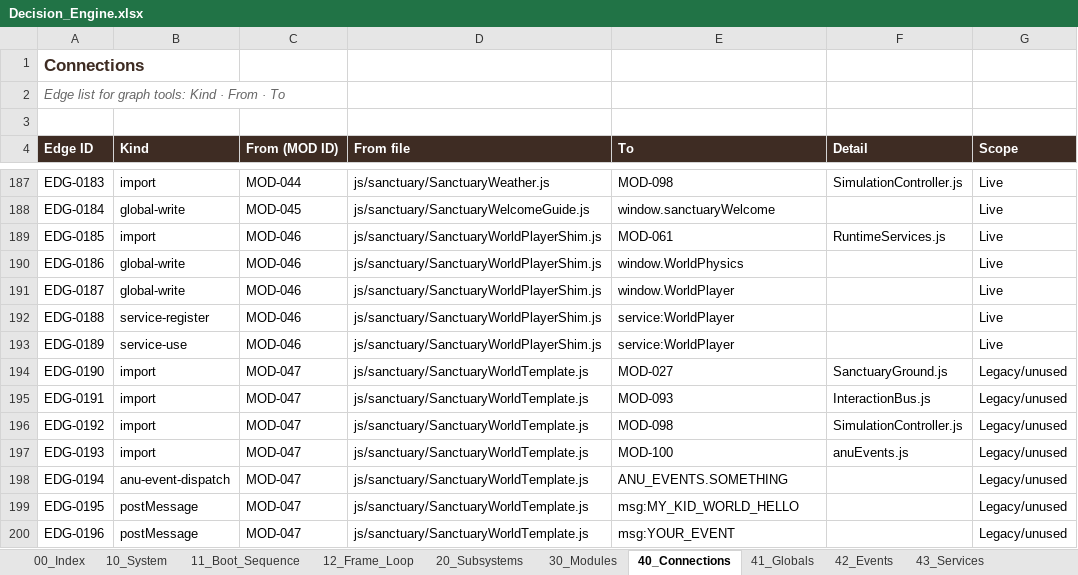
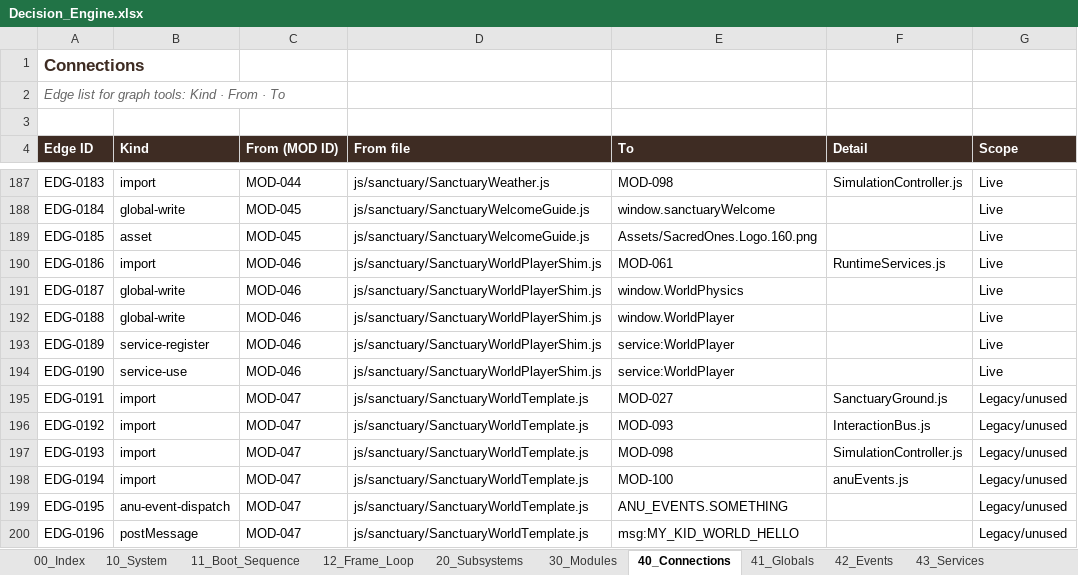
Before and after one commit to dev-ideasoftware-studio/SacredAdventures, an Excel workbook: docs/decision-engine/Decision_Engine.xlsx, sheet 40_Connections, drawn as a sheet; only a part is shown, gaps mark what is left out; values as stored, in another font and other column widths than the file's, no borders; the diff covers the shown part only; the diff names each change by its address in the sheet, - before the commit and + after, or states it on an @@ line.

```diff
--- a/docs/decision-engine/Decision_Engine.xlsx (sheet 40_Connections)
+++ b/docs/decision-engine/Decision_Engine.xlsx (sheet 40_Connections)
-B189 (Kind): import
+B189 (Kind): asset
-C189 (From (MOD ID)): MOD-046
+C189 (From (MOD ID)): MOD-045
-D189 (From file): js/sanctuary/SanctuaryWorldPlayerShim.js
+D189 (From file): js/sanctuary/SanctuaryWelcomeGuide.js
-E189 (To): MOD-061
+E189 (To): Assets/SacredOnes.Logo.160.png
-F189 (Detail): RuntimeServices.js
+F189 (Detail): (empty)
-B190 (Kind): global-write
+B190 (Kind): import
-E190 (To): window.WorldPhysics
+E190 (To): MOD-061
-F190 (Detail): (empty)
+F190 (Detail): RuntimeServices.js
-E191 (To): window.WorldPlayer
+E191 (To): window.WorldPhysics
-B192 (Kind): service-register
+B192 (Kind): global-write
-E192 (To): service:WorldPlayer
+E192 (To): window.WorldPlayer
-B193 (Kind): service-use
+B193 (Kind): service-register
-B194 (Kind): import
+B194 (Kind): service-use
-C194 (From (MOD ID)): MOD-047
+C194 (From (MOD ID)): MOD-046
-D194 (From file): js/sanctuary/SanctuaryWorldTemplate.js
+D194 (From file): js/sanctuary/SanctuaryWorldPlayerShim.js
-E194 (To): MOD-027
+E194 (To): service:WorldPlayer
-F194 (Detail): SanctuaryGround.js
+F194 (Detail): (empty)
-G194 (Scope): Legacy/unused
+G194 (Scope): Live
-E195 (To): MOD-093
+E195 (To): MOD-027
-F195 (Detail): InteractionBus.js
+F195 (Detail): SanctuaryGround.js
-E196 (To): MOD-098
+E196 (To): MOD-093
-F196 (Detail): SimulationController.js
+F196 (Detail): InteractionBus.js
-E197 (To): MOD-100
+E197 (To): MOD-098
-F197 (Detail): anuEvents.js
+F197 (Detail): SimulationController.js
-B198 (Kind): anu-event-dispatch
+B198 (Kind): import
-E198 (To): ANU_EVENTS.SOMETHING
+E198 (To): MOD-100
-F198 (Detail): (empty)
+F198 (Detail): anuEvents.js
-B199 (Kind): postMessage
+B199 (Kind): anu-event-dispatch
-E199 (To): msg:MY_KID_WORLD_HELLO
+E199 (To): ANU_EVENTS.SOMETHING
-E200 (To): msg:YOUR_EVENT
+E200 (To): msg:MY_KID_WORLD_HELLO
```
Also changed, not shown: 2 added rows and 786 edited cells elsewhere in this sheet, sheet 44_Limbo_Calls, sheet 60_Plan, sheet 63_Attempts_Ledger, sheet 70_Session_Log, sheet 30_Modules, sheet 10_System, 4 more sheets, 3 other files.
